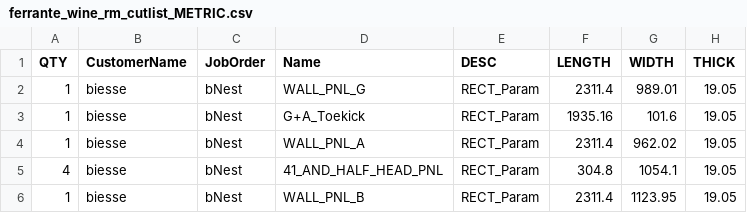
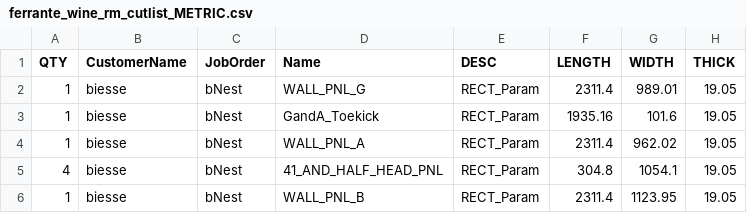
Before and after one commit to ZachAtSWW/SWW_CNC, a CSV file: ferrante_wine_rm_cutlist_METRIC.csv, drawn as a sheet; only a part is shown; the diff names each change by its address in the sheet, - before the commit and + after, or states it on an @@ line.

Commit message:
fixed Ferrante Metric CSV description 2nd time

```diff
--- a/ferrante_wine_rm_cutlist_METRIC.csv
+++ b/ferrante_wine_rm_cutlist_METRIC.csv
-D3 (Name): G+A_Toekick
+D3 (Name): GandA_Toekick
```
